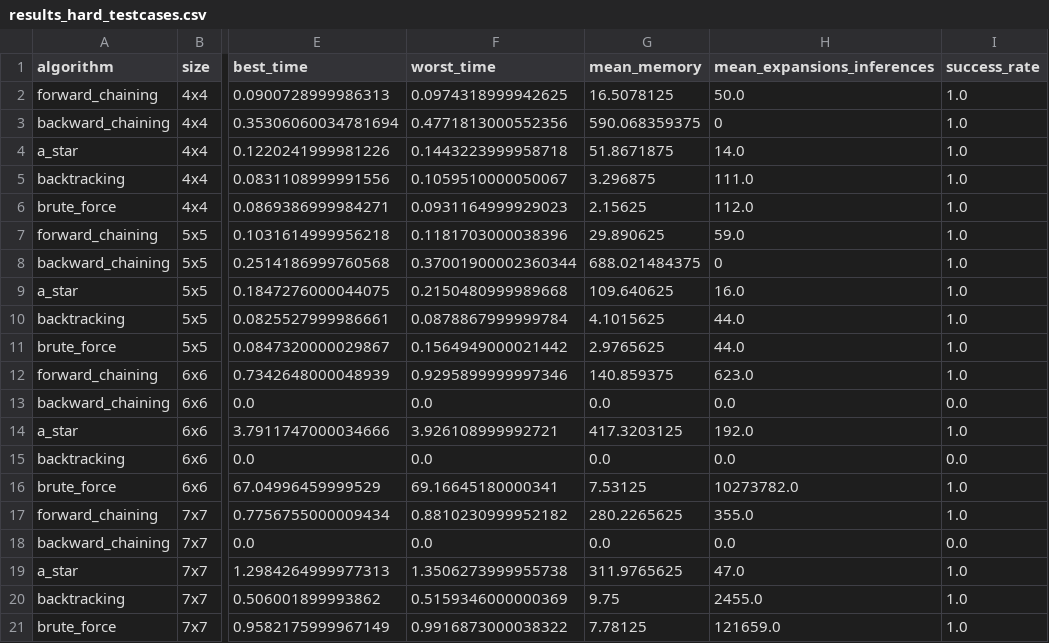
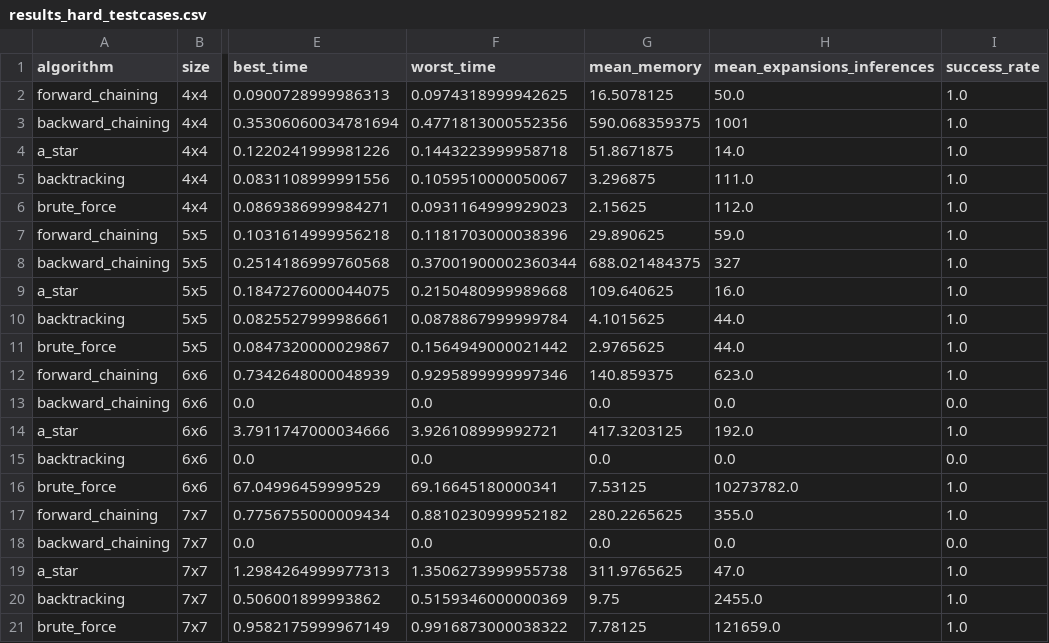
Before and after one commit to htnngoc2418-art/Futoshiki, a CSV file: statistics/results_hard_testcases.csv, drawn as a sheet; only a part is shown, gaps mark what is left out; the diff names each change by its address in the sheet, - before the commit and + after, or states it on an @@ line.

Commit message:
Update results_hard_testcases.csv

```diff
--- a/statistics/results_hard_testcases.csv
+++ b/statistics/results_hard_testcases.csv
-H3 (mean_expansions_inferences): 0
+H3 (mean_expansions_inferences): 1001
-H8 (mean_expansions_inferences): 0
+H8 (mean_expansions_inferences): 327
```
